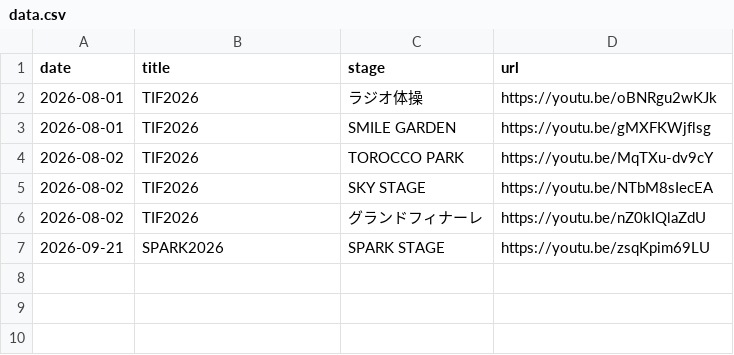
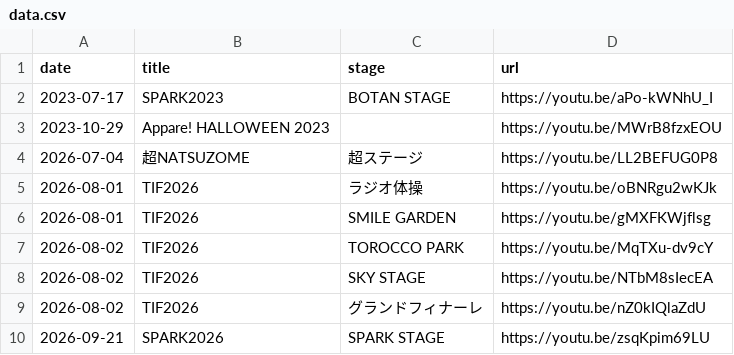
Before and after one commit to kotashan-m/live-links, a CSV file: data.csv, drawn as a sheet; the diff names each change by its address in the sheet, - before the commit and + after, or states it on an @@ line.

```diff
--- a/data.csv
+++ b/data.csv
+row 2: 2023-07-17 | SPARK2023 | BOTAN STAGE | https://youtu.be/aPo-kWNhU_I
+row 3: 2023-10-29 | Appare! HALLOWEEN 2023 |  | https://youtu.be/MWrB8fzxEOU
+row 4: 2026-07-04 | 超NATSUZOME | 超ステージ | https://youtu.be/LL2BEFUG0P8
```
Also changed, not shown: 2 other files.
